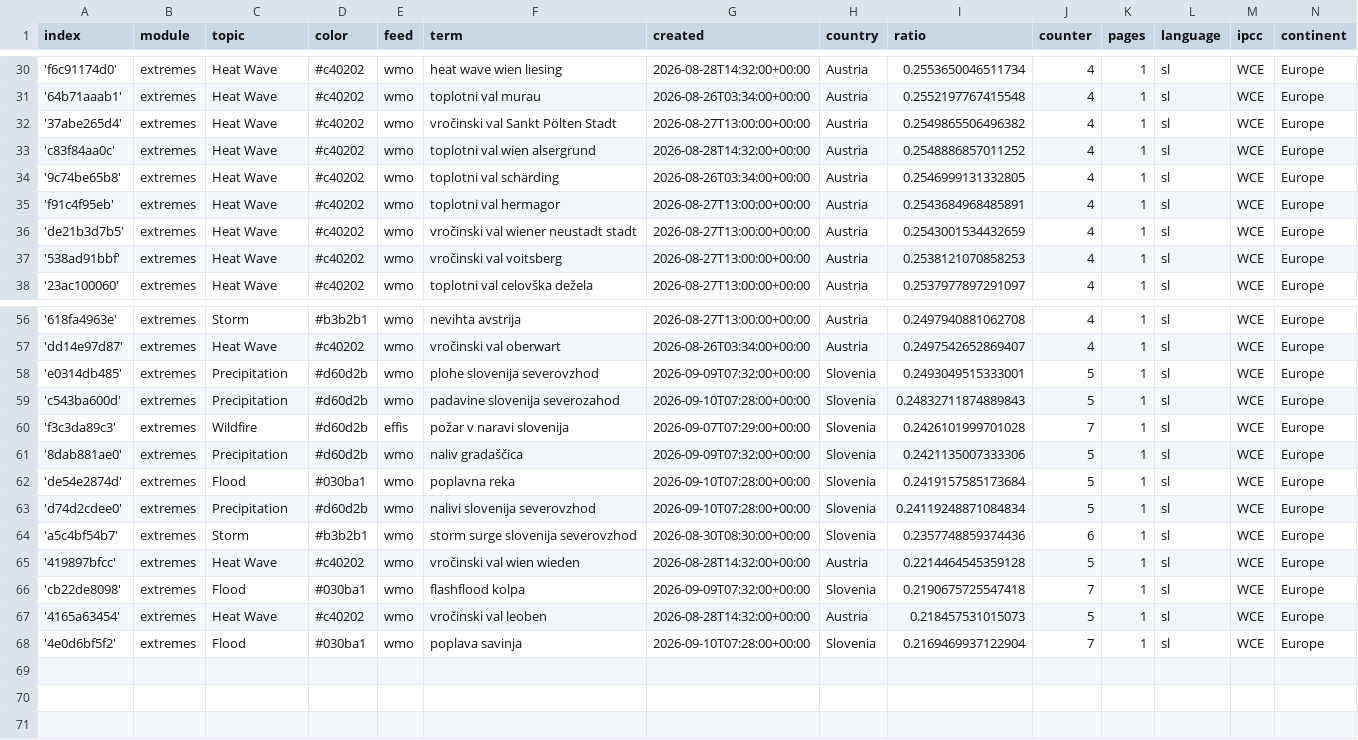
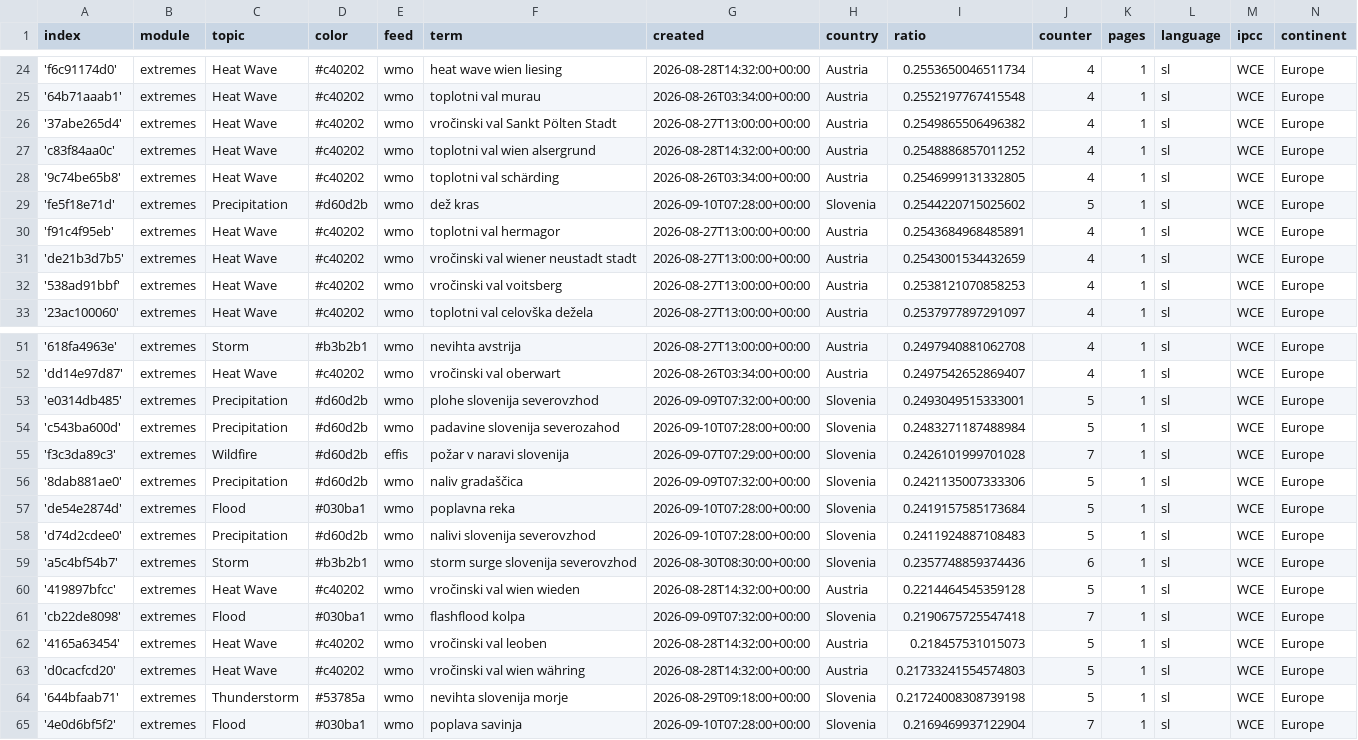
Before and after one commit to alime78-news/slowenienExtremes, a CSV file: terms.csv, drawn as a sheet; only a part is shown, gaps mark what is left out; the diff covers the shown part only.

```diff
--- a/terms.csv
+++ b/terms.csv
@@ -34,2 +28,3 @@ index,module,topic,color,feed,term,created,country,ratio,counter,pages,language,
 '9c74be65b8',extremes,Heat Wave,#c40202,wmo,toplotni val schärding,2026-08-26T03:34:00+00:00,Austria,0.2546999131332805,4,1,sl,WCE,Europe
+'fe5f18e71d',extremes,Precipitation,#d60d2b,wmo,dež kras,2026-09-10T07:28:00+00:00,Slovenia,0.2544220715025602,5,1,sl,WCE,Europe
 'f91c4f95eb',extremes,Heat Wave,#c40202,wmo,toplotni val hermagor,2026-08-27T13:00:00+00:00,Austria,0.2543684968485891,4,1,sl,WCE,Europe
@@ -58,3 +53,3 @@ index,module,topic,color,feed,term,created,country,ratio,counter,pages,language,
 'e0314db485',extremes,Precipitation,#d60d2b,wmo,plohe slovenija severovzhod,2026-09-09T07:32:00+00:00,Slovenia,0.2493049515333001,5,1,sl,WCE,Europe
-'c543ba600d',extremes,Precipitation,#d60d2b,wmo,padavine slovenija severozahod,2026-09-10T07:28:00+00:00,Slovenia,0.24832711874889843,5,1,sl,WCE,Europe
+'c543ba600d',extremes,Precipitation,#d60d2b,wmo,padavine slovenija severozahod,2026-09-10T07:28:00+00:00,Slovenia,0.2483271187488984,5,1,sl,WCE,Europe
 'f3c3da89c3',extremes,Wildfire,#d60d2b,effis,požar v naravi slovenija,2026-09-07T07:29:00+00:00,Slovenia,0.2426101999701028,7,1,sl,WCE,Europe
@@ -62,3 +57,3 @@ index,module,topic,color,feed,term,created,country,ratio,counter,pages,language,
 'de54e2874d',extremes,Flood,#030ba1,wmo,poplavna reka,2026-09-10T07:28:00+00:00,Slovenia,0.2419157585173684,5,1,sl,WCE,Europe
-'d74d2cdee0',extremes,Precipitation,#d60d2b,wmo,nalivi slovenija severovzhod,2026-09-10T07:28:00+00:00,Slovenia,0.24119248871084834,5,1,sl,WCE,Europe
+'d74d2cdee0',extremes,Precipitation,#d60d2b,wmo,nalivi slovenija severovzhod,2026-09-10T07:28:00+00:00,Slovenia,0.2411924887108483,5,1,sl,WCE,Europe
 'a5c4bf54b7',extremes,Storm,#b3b2b1,wmo,storm surge slovenija severovzhod,2026-08-30T08:30:00+00:00,Slovenia,0.2357748859374436,6,1,sl,WCE,Europe
@@ -67,2 +62,4 @@ index,module,topic,color,feed,term,created,country,ratio,counter,pages,language,
 '4165a63454',extremes,Heat Wave,#c40202,wmo,vročinski val leoben,2026-08-28T14:32:00+00:00,Austria,0.218457531015073,5,1,sl,WCE,Europe
+'d0cacfcd20',extremes,Heat Wave,#c40202,wmo,vročinski val wien währing,2026-08-28T14:32:00+00:00,Austria,0.21733241554574803,5,1,sl,WCE,Europe
+'644bfaab71',extremes,Thunderstorm,#53785a,wmo,nevihta slovenija morje,2026-08-29T09:18:00+00:00,Slovenia,0.21724008308739198,5,1,sl,WCE,Europe
 '4e0d6bf5f2',extremes,Flood,#030ba1,wmo,poplava savinja,2026-09-10T07:28:00+00:00,Slovenia,0.2169469937122904,7,1,sl,WCE,Europe
```
Also changed, not shown: 2 added rows, 8 removed rows and 1 edited cell elsewhere in this file.
